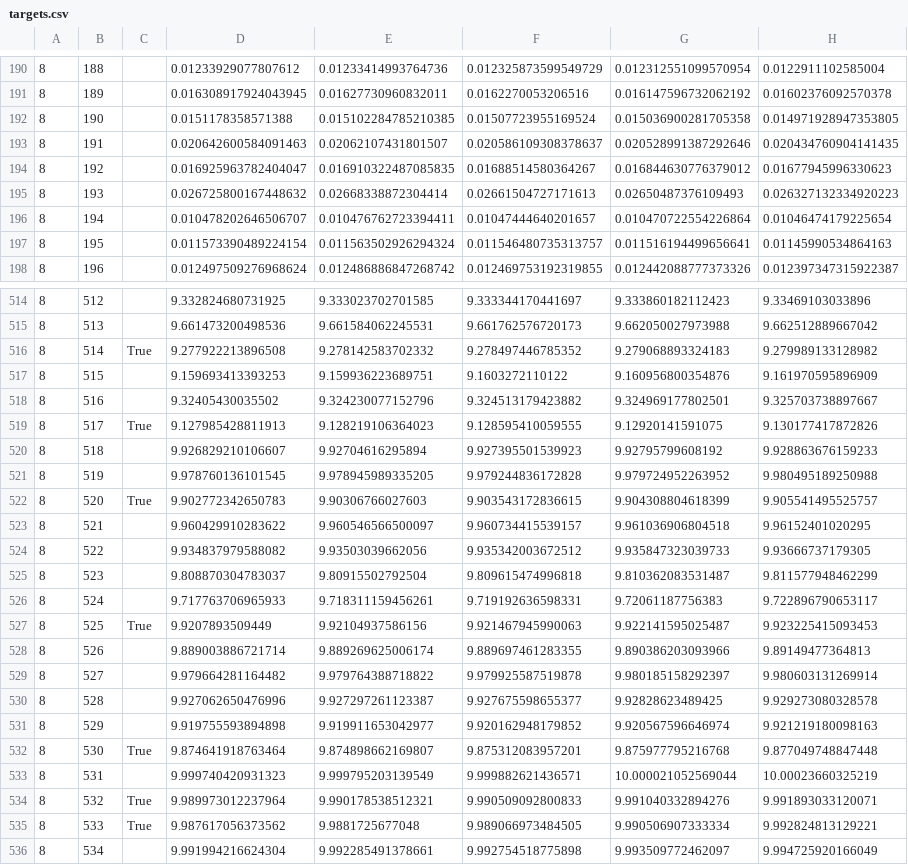
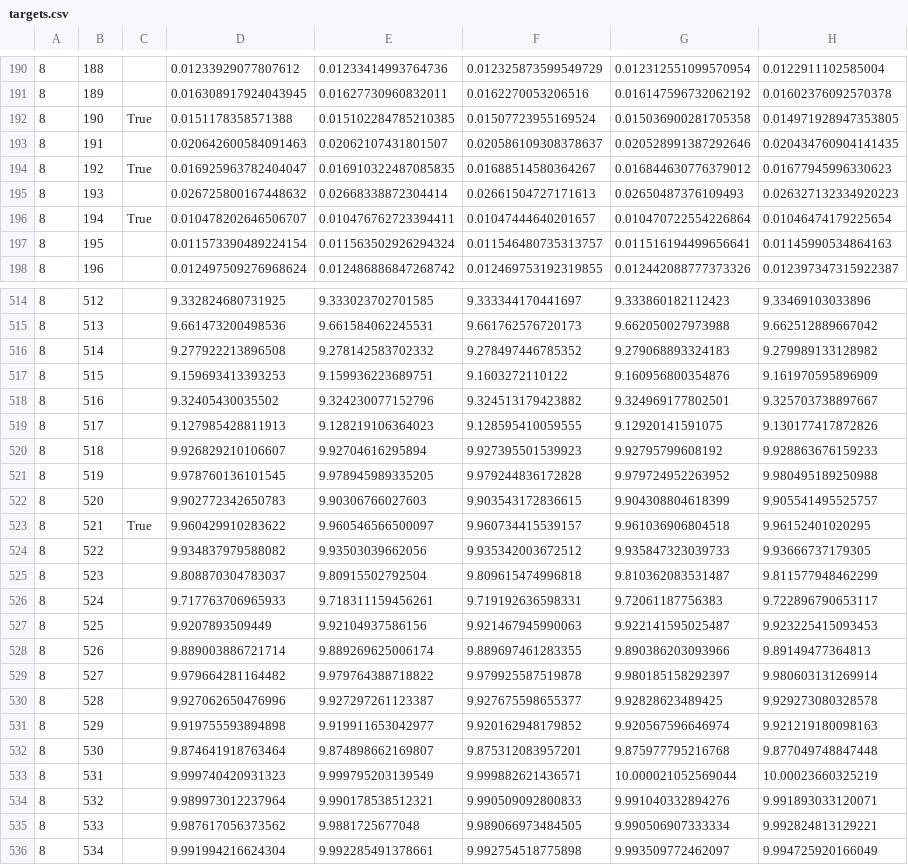
Before and after one commit to mattlevine22/randomK_experiment, a CSV file: summary_data_specialK_m8/targets.csv, drawn as a sheet; only a part is shown, gaps mark what is left out; the diff covers the shown part only; the diff names each change by its address in the sheet, - before the commit and + after, or states it on an @@ line.

```diff
--- a/summary_data_specialK_m8/targets.csv
+++ b/summary_data_specialK_m8/targets.csv
-C192: (empty)
+C192: True
-C194: (empty)
+C194: True
-C196: (empty)
+C196: True
-C516: True
+C516: (empty)
-C519: True
+C519: (empty)
-C522: True
+C522: (empty)
-C523: (empty)
+C523: True
-C527: True
+C527: (empty)
-C532: True
+C532: (empty)
-C534:C535: True
+C534:C535: (empty)
```
Also changed, not shown: 103 edited cells elsewhere in this file, 2 other files.
